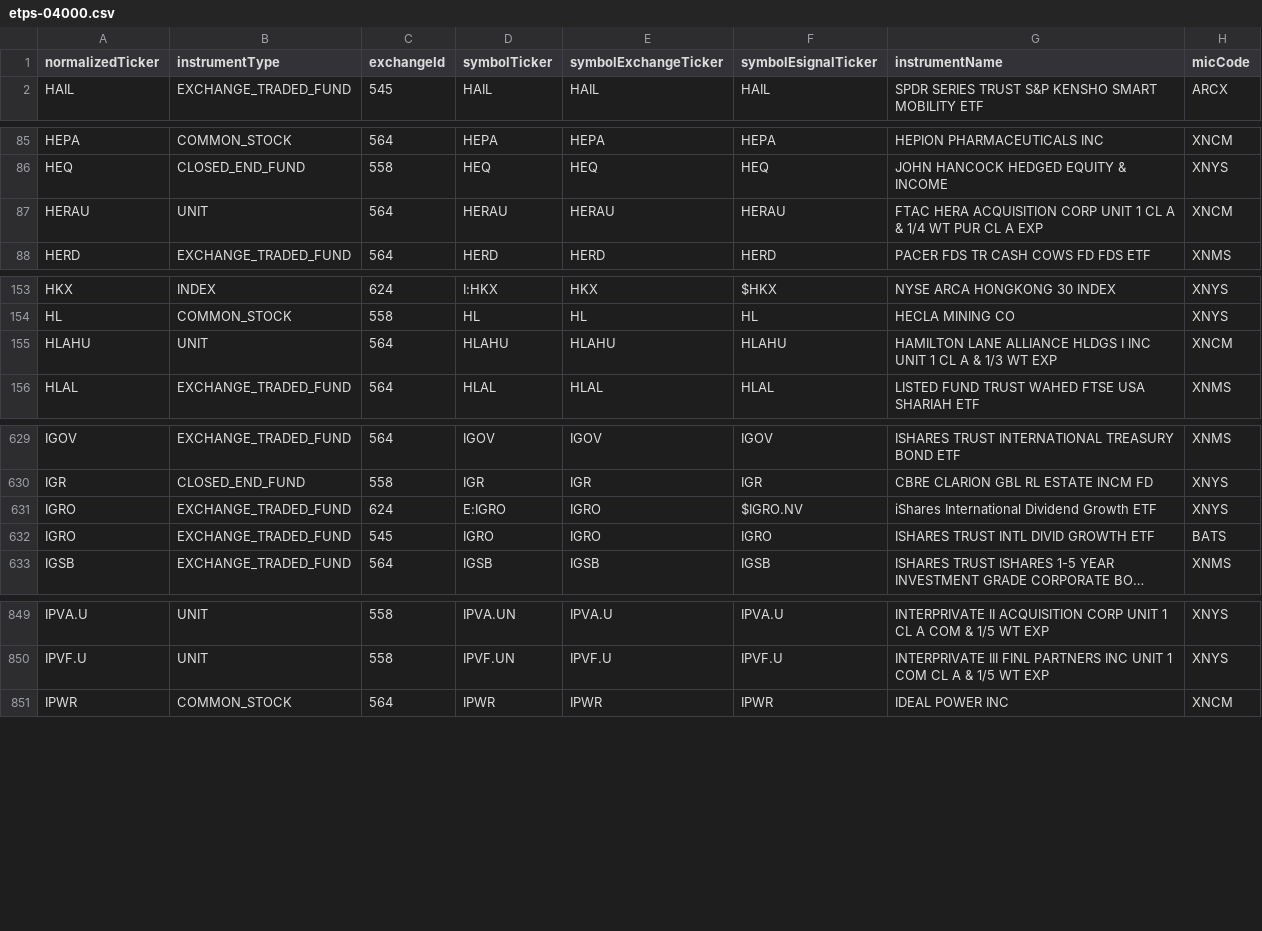
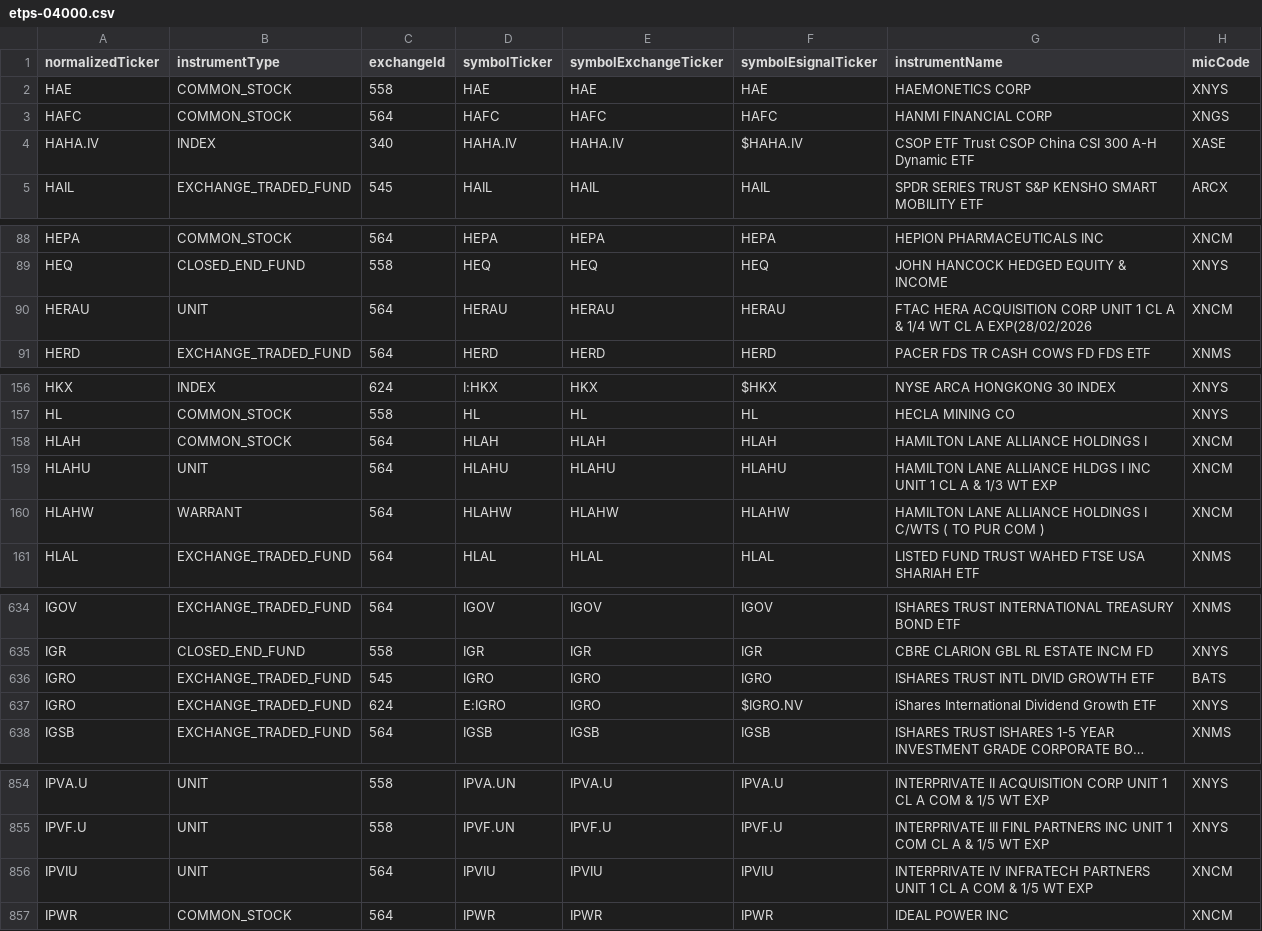
Before and after one commit to haoenhui/nyse-listed-etps, a CSV file: etps-04000.csv, drawn as a sheet; only a part is shown, gaps mark what is left out; long unchanged cells end in …; addresses are those after the commit; the diff covers the shown part only; the diff names each change by its address in the sheet, - before the commit and + after, or states it on an @@ line.

```diff
--- a/etps-04000.csv
+++ b/etps-04000.csv
+row 2: HAE | COMMON_STOCK | 558 | HAE | HAE | HAE | HAEMONETICS CORP | XNYS
+row 3: HAFC | COMMON_STOCK | 564 | HAFC | HAFC | HAFC | HANMI FINANCIAL CORP | XNGS
+row 4: HAHA.IV | INDEX | 340 | HAHA.IV | HAHA.IV | $HAHA.IV | CSOP ETF Trust CSOP China CSI 300 A-H Dynamic ETF | XASE
-G90 (instrumentName): …1/4 WT PUR CL A EXP
+G90 (instrumentName): …1/4 WT CL A EXP(28/02/2026
+row 158: HLAH | COMMON_STOCK | 564 | HLAH | HLAH | HLAH | HAMILTON LANE ALLIANCE HOLDINGS I | XNCM
+row 160: HLAHW | WARRANT | 564 | HLAHW | HLAHW | HLAHW | HAMILTON LANE ALLIANCE HOLDINGS I C/WTS ( TO PUR COM ) | XNCM
@@ row 631 moved to row 637: IGRO @@
+row 856: IPVIU | UNIT | 564 | IPVIU | IPVIU | IPVIU | INTERPRIVATE IV INFRATECH PARTNERS UNIT 1 CL A COM & 1/5 WT EXP | XNCM
```
Also changed, not shown: 1 moved row and 1 edited cell elsewhere in this file, etps-00000.csv, etps-02000.csv, 2 other files.
